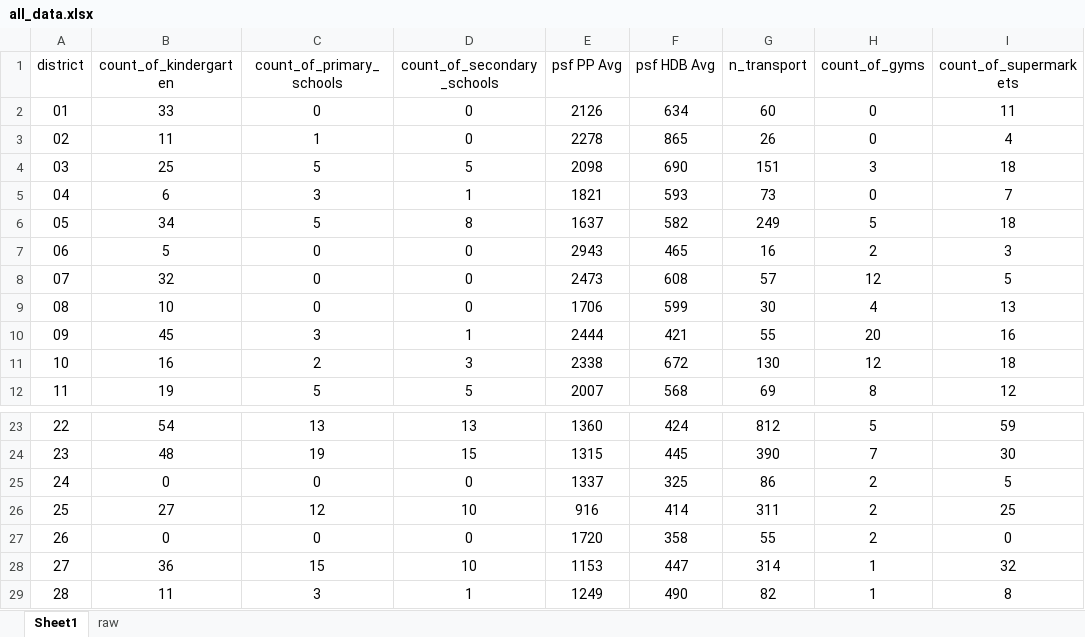
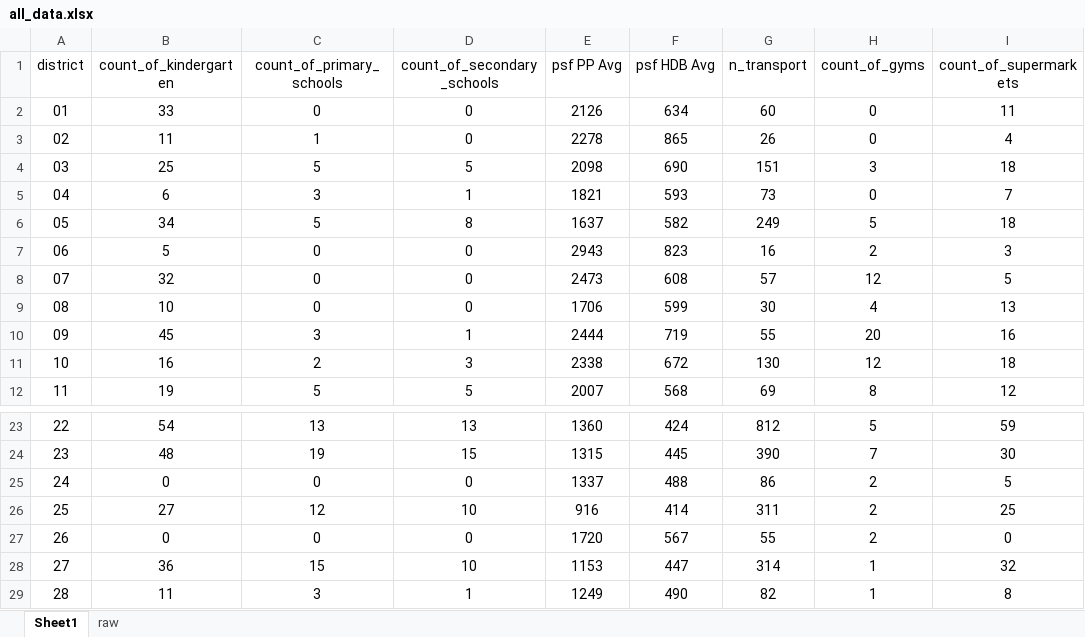
Before and after one commit to yongsiangong/livabilityIndex, an Excel workbook: all_data.xlsx, sheet Sheet1, drawn as a sheet; only a part is shown, gaps mark what is left out; values as stored, in another font and other column widths than the file's, no borders; the diff names each change by its address in the sheet, - before the commit and + after, or states it on an @@ line.

Commit message:
Add files via upload

```diff
--- a/all_data.xlsx (sheet Sheet1)
+++ b/all_data.xlsx (sheet Sheet1)
-F7 (psf HDB Avg): 465
+F7 (psf HDB Avg): 823
-F10 (psf HDB Avg): 421
+F10 (psf HDB Avg): 719
-F25 (psf HDB Avg): 325
+F25 (psf HDB Avg): 488
-F27 (psf HDB Avg): 358
+F27 (psf HDB Avg): 567
```
